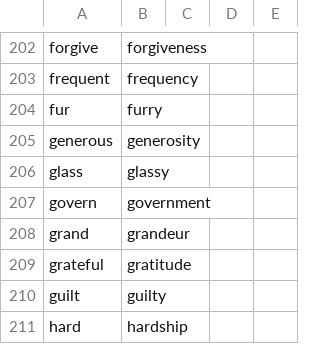
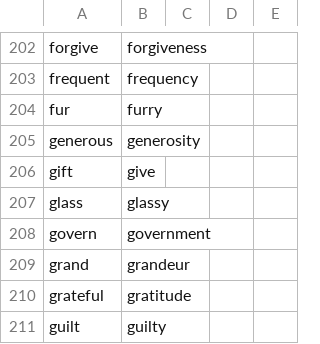
Before and after one commit to msg-systems/holmes-extractor, a CSV file: holmes_extractor/lang/en/data/derivation.csv, drawn as a sheet; only a part is shown, gaps mark what is left out; the shorter side is filled out with more unchanged rows; the diff names each change by its address in the sheet, - before the commit and + after, or states it on an @@ line.

```diff
--- a/holmes_extractor/lang/en/data/derivation.csv
+++ b/holmes_extractor/lang/en/data/derivation.csv
+row 206: gift | give
```
Also changed, not shown: 14 other files.
